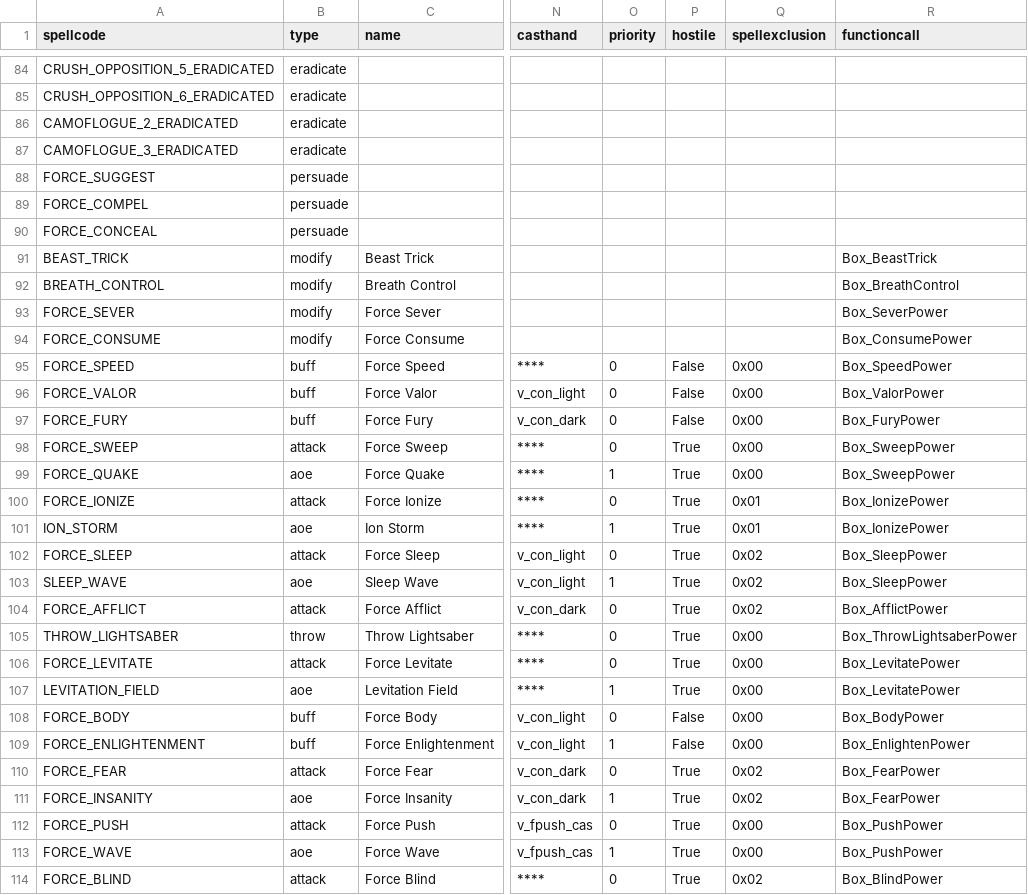
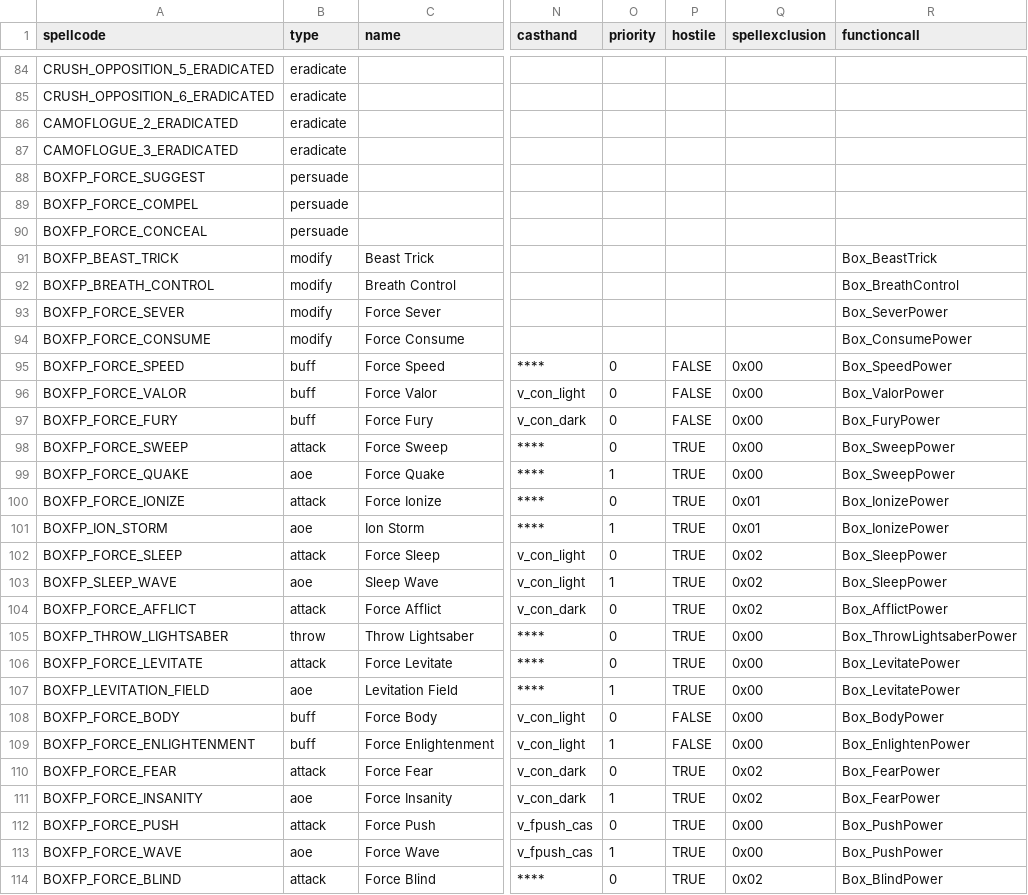
Before and after one commit to Box65535/Box-KOTOR-Mods, a CSV file: BoxTSLMod/Generators/Data/powers.csv, drawn as a sheet; only a part is shown, gaps mark what is left out; the diff covers the shown part only; the diff names each change by its address in the sheet, - before the commit and + after, or states it on an @@ line.

```diff
--- a/BoxTSLMod/Generators/Data/powers.csv
+++ b/BoxTSLMod/Generators/Data/powers.csv
-A88 (spellcode): FORCE_SUGGEST
+A88 (spellcode): BOXFP_FORCE_SUGGEST
-A89 (spellcode): FORCE_COMPEL
+A89 (spellcode): BOXFP_FORCE_COMPEL
-A90 (spellcode): FORCE_CONCEAL
+A90 (spellcode): BOXFP_FORCE_CONCEAL
-A91 (spellcode): BEAST_TRICK
+A91 (spellcode): BOXFP_BEAST_TRICK
-A92 (spellcode): BREATH_CONTROL
+A92 (spellcode): BOXFP_BREATH_CONTROL
-A93 (spellcode): FORCE_SEVER
+A93 (spellcode): BOXFP_FORCE_SEVER
-A94 (spellcode): FORCE_CONSUME
+A94 (spellcode): BOXFP_FORCE_CONSUME
-A95 (spellcode): FORCE_SPEED
+A95 (spellcode): BOXFP_FORCE_SPEED
-P95:P97 (hostile): False
+P95:P97 (hostile): FALSE
-A96 (spellcode): FORCE_VALOR
+A96 (spellcode): BOXFP_FORCE_VALOR
-A97 (spellcode): FORCE_FURY
+A97 (spellcode): BOXFP_FORCE_FURY
-A98 (spellcode): FORCE_SWEEP
+A98 (spellcode): BOXFP_FORCE_SWEEP
-P98:P107 (hostile): True
+P98:P107 (hostile): TRUE
-A99 (spellcode): FORCE_QUAKE
+A99 (spellcode): BOXFP_FORCE_QUAKE
-A100 (spellcode): FORCE_IONIZE
+A100 (spellcode): BOXFP_FORCE_IONIZE
-A101 (spellcode): ION_STORM
+A101 (spellcode): BOXFP_ION_STORM
-A102 (spellcode): FORCE_SLEEP
+A102 (spellcode): BOXFP_FORCE_SLEEP
-A103 (spellcode): SLEEP_WAVE
+A103 (spellcode): BOXFP_SLEEP_WAVE
-A104 (spellcode): FORCE_AFFLICT
+A104 (spellcode): BOXFP_FORCE_AFFLICT
-A105 (spellcode): THROW_LIGHTSABER
+A105 (spellcode): BOXFP_THROW_LIGHTSABER
-A106 (spellcode): FORCE_LEVITATE
+A106 (spellcode): BOXFP_FORCE_LEVITATE
-A107 (spellcode): LEVITATION_FIELD
+A107 (spellcode): BOXFP_LEVITATION_FIELD
-A108 (spellcode): FORCE_BODY
+A108 (spellcode): BOXFP_FORCE_BODY
-P108:P109 (hostile): False
+P108:P109 (hostile): FALSE
-A109 (spellcode): FORCE_ENLIGHTENMENT
+A109 (spellcode): BOXFP_FORCE_ENLIGHTENMENT
-A110 (spellcode): FORCE_FEAR
+A110 (spellcode): BOXFP_FORCE_FEAR
-P110:P114 (hostile): True
+P110:P114 (hostile): TRUE
-A111 (spellcode): FORCE_INSANITY
+A111 (spellcode): BOXFP_FORCE_INSANITY
-A112 (spellcode): FORCE_PUSH
+A112 (spellcode): BOXFP_FORCE_PUSH
-A113 (spellcode): FORCE_WAVE
+A113 (spellcode): BOXFP_FORCE_WAVE
-A114 (spellcode): FORCE_BLIND
+A114 (spellcode): BOXFP_FORCE_BLIND
```
Also changed, not shown: 32 edited cells elsewhere in this file, BoxTSLMod/Generators/Data/upgrades.csv, 5 other files.
